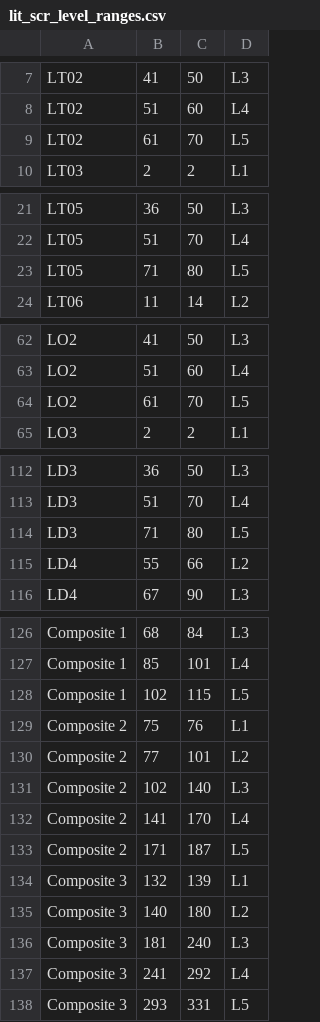
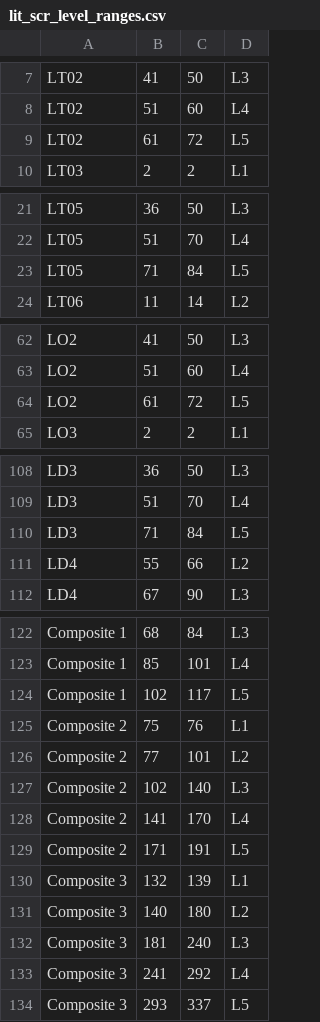
Before and after one commit to Sunbird-Knowlg/sunbird-learning-platform, a CSV file: platform-modules/analytics/streaming-models/literacy-level-computation/src/main/resources/lit_scr_level_ranges.csv, drawn as a sheet; only a part is shown, gaps mark what is left out; the diff covers the shown part only.

```diff
--- a/platform-modules/analytics/streaming-models/literacy-level-computation/src/main/resources/lit_scr_level_ranges.csv
+++ b/platform-modules/analytics/streaming-models/literacy-level-computation/src/main/resources/lit_scr_level_ranges.csv
@@ -8,3 +8,3 @@ LT02,41,50,L3
 LT02,51,60,L4
-LT02,61,70,L5
+LT02,61,72,L5
 LT03,2,2,L1
@@ -22,3 +22,3 @@ LT05,36,50,L3
 LT05,51,70,L4
-LT05,71,80,L5
+LT05,71,84,L5
 LT06,11,14,L2
@@ -63,3 +63,3 @@ LO2,41,50,L3
 LO2,51,60,L4
-LO2,61,70,L5
+LO2,61,72,L5
 LO3,2,2,L1
@@ -113,3 +109,3 @@ LD3,36,50,L3
 LD3,51,70,L4
-LD3,71,80,L5
+LD3,71,84,L5
 LD4,55,66,L2
@@ -127,3 +123,3 @@ Composite 1,68,84,L3
 Composite 1,85,101,L4
-Composite 1,102,115,L5
+Composite 1,102,117,L5
 Composite 2,75,76,L1
@@ -132,3 +128,3 @@ Composite 2,102,140,L3
 Composite 2,141,170,L4
-Composite 2,171,187,L5
+Composite 2,171,191,L5
 Composite 3,132,139,L1
@@ -137,2 +133,2 @@ Composite 3,181,240,L3
 Composite 3,241,292,L4
-Composite 3,293,331,L5
+Composite 3,293,337,L5
```
Also changed, not shown: 4 removed rows and 20 edited cells elsewhere in this file, 2 other files.
